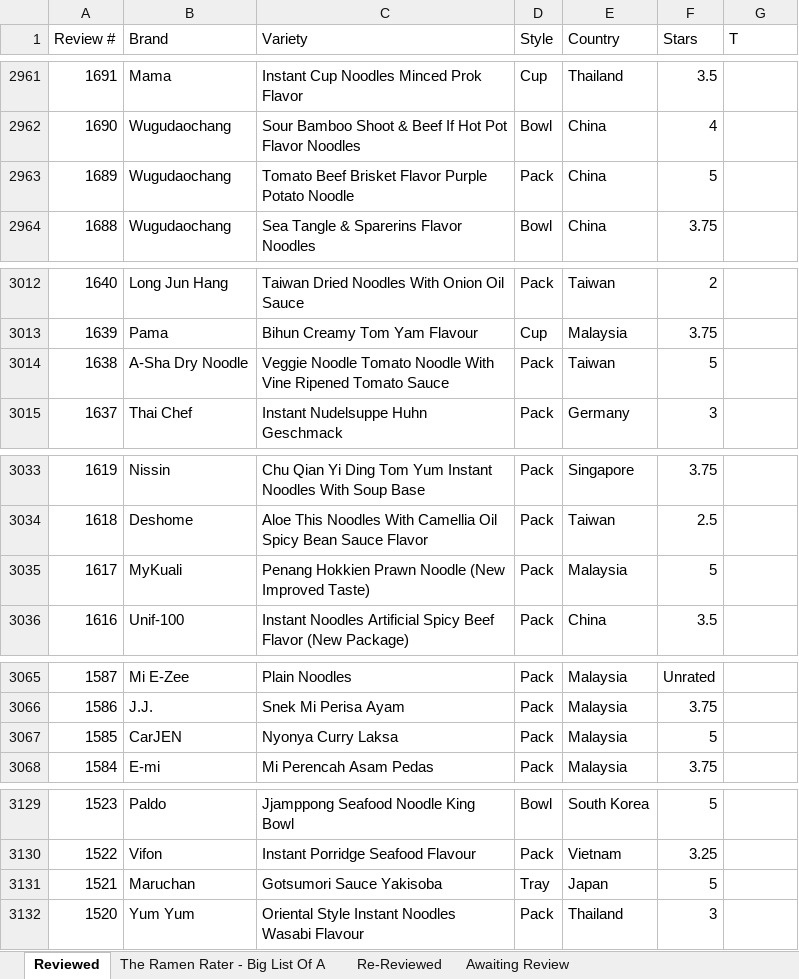
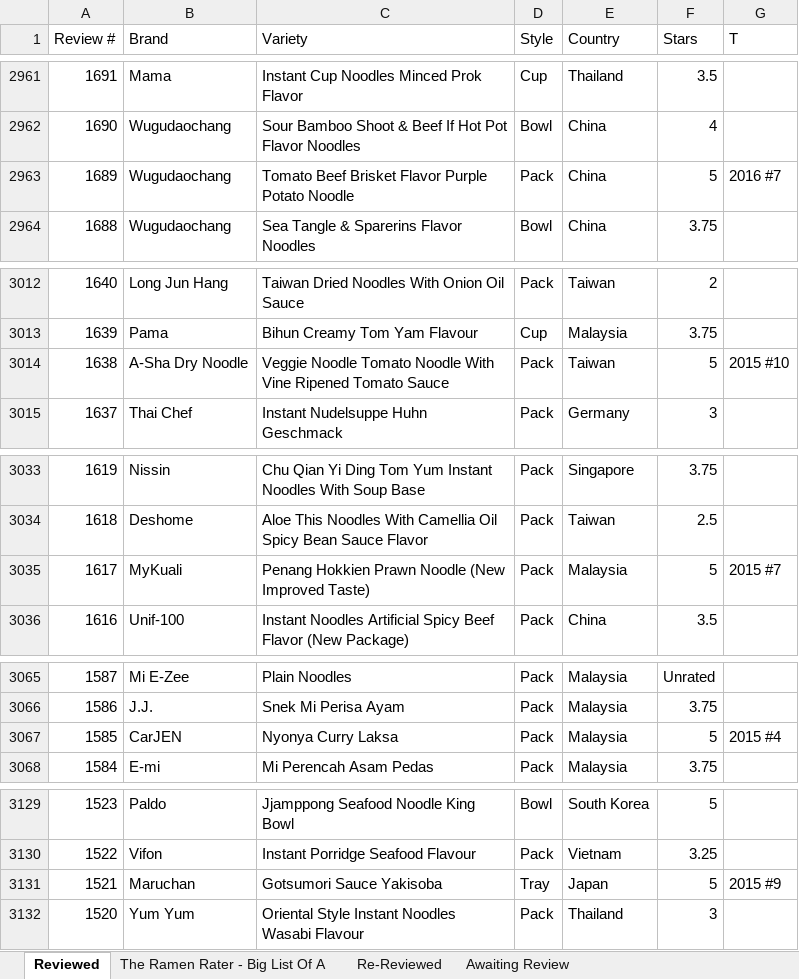
Before and after one commit to tantlu/ramen_rating_2024, an Excel workbook: ramen_rating_2023.xlsx, sheet Reviewed, drawn as a sheet; only a part is shown, gaps mark what is left out; values as stored, in another font and other column widths than the file's, no cell formats; the diff covers the shown part only; the diff names each change by its address in the sheet, - before the commit and + after, or states it on an @@ line.

```diff
--- a/ramen_rating_2023.xlsx (sheet Reviewed)
+++ b/ramen_rating_2023.xlsx (sheet Reviewed)
-G2963 (T): (empty)
+G2963 (T): 2016 #7
-G3014 (T): (empty)
+G3014 (T): 2015 #10
-G3035 (T): (empty)
+G3035 (T): 2015 #7
-G3067 (T): (empty)
+G3067 (T): 2015 #4
-G3131 (T): (empty)
+G3131 (T): 2015 #9
```
Also changed, not shown: 34 edited cells elsewhere in this sheet, sheet The Ramen Rater - Big List Of A, cell formats, 2 other files.
